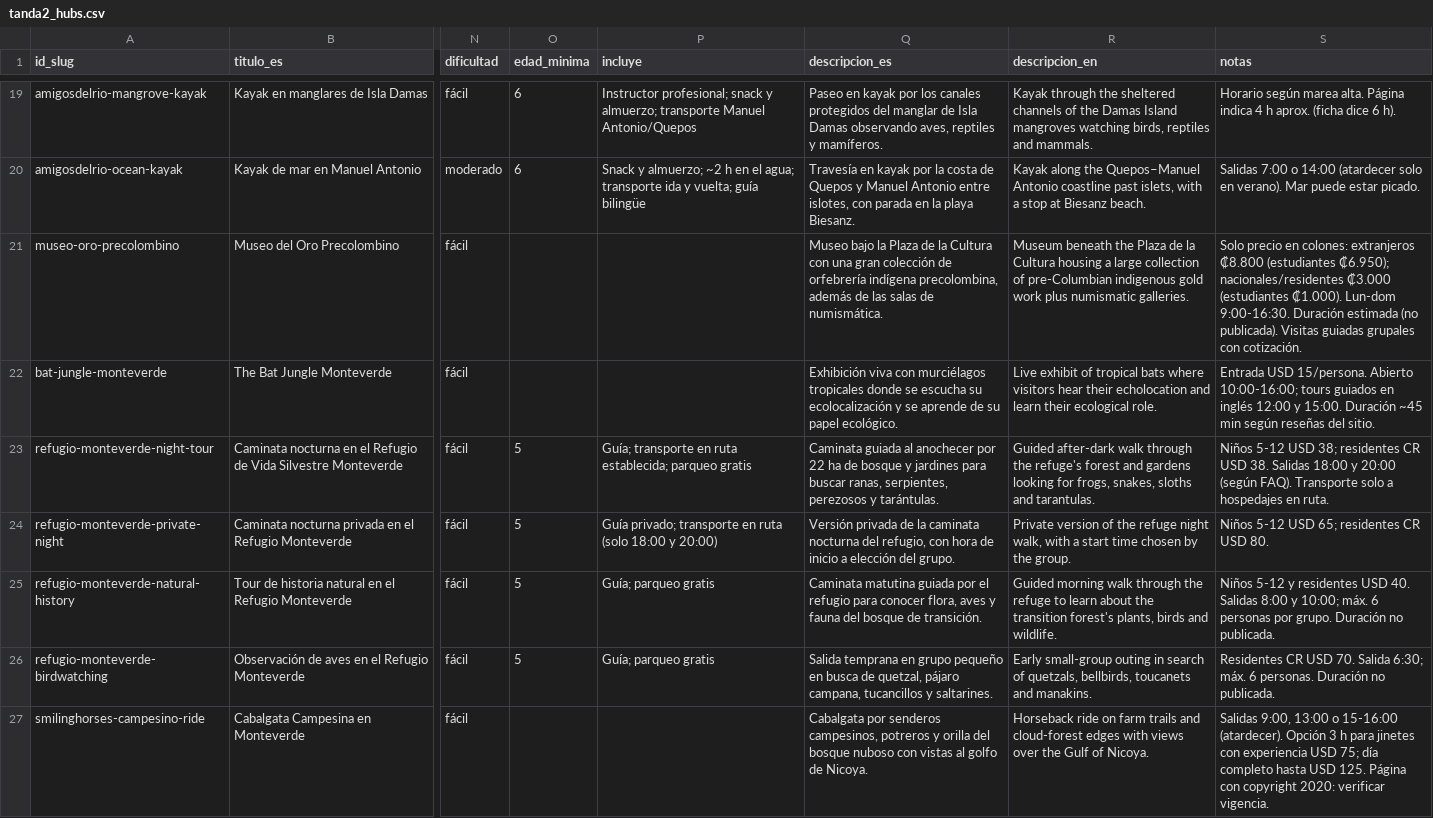
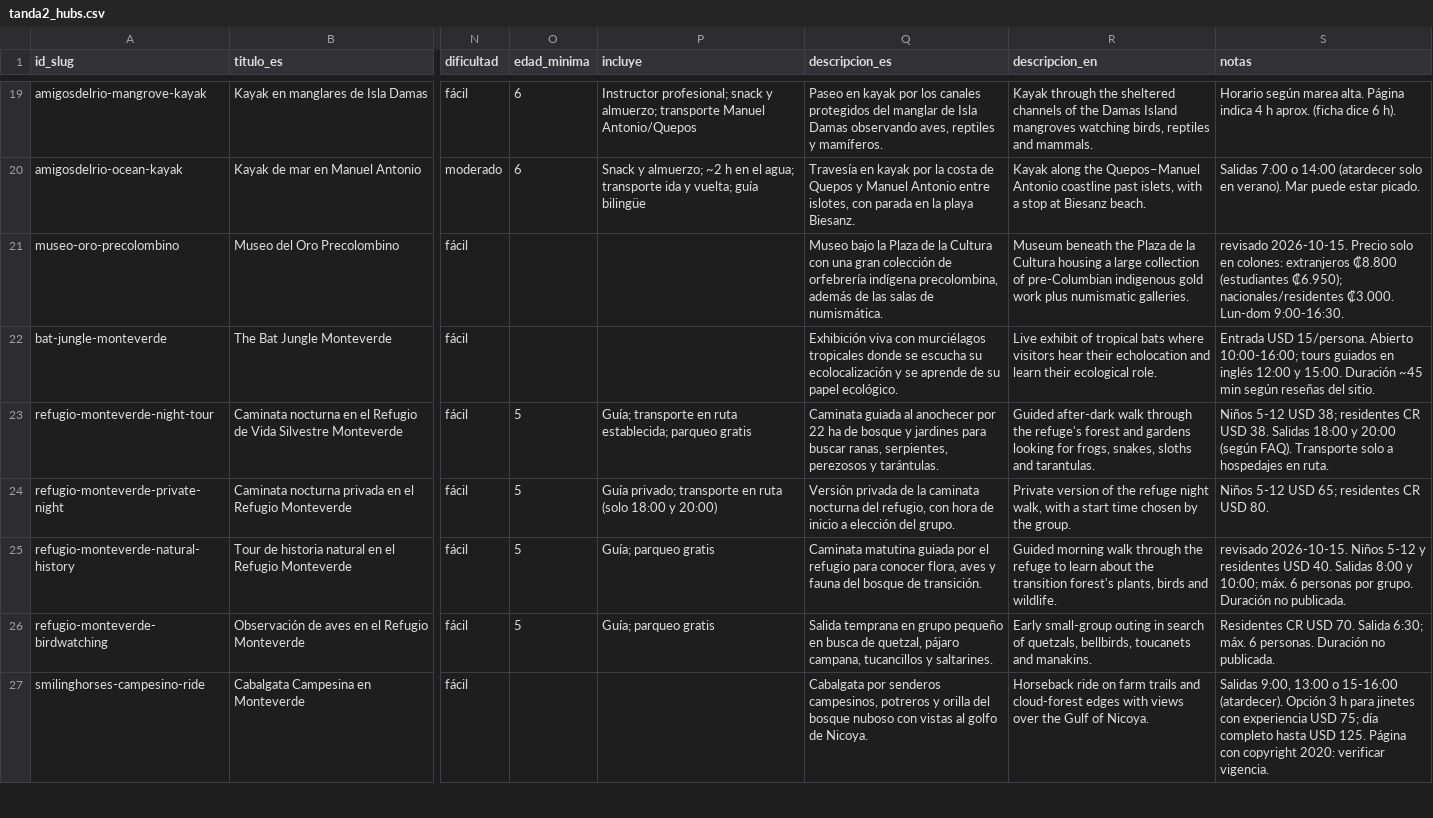
Before and after one commit to jarojas2026/CostaRicaTours2026, a CSV file: data/fuentes/catalogo/tanda2_hubs.csv, drawn as a sheet; only a part is shown, gaps mark what is left out; the diff covers the shown part only; the diff names each change by its address in the sheet, - before the commit and + after, or states it on an @@ line.

Commit message:
data: data/fuentes/catalogo/tanda2_hubs.csv

```diff
--- a/data/fuentes/catalogo/tanda2_hubs.csv
+++ b/data/fuentes/catalogo/tanda2_hubs.csv
-S21 (notas): Solo precio en colones: extranjeros ₡8.800 (estudiantes ₡6.950); nacionales/residentes ₡3.000 (estudiantes ₡1.000). Lun-dom 9:00-16:30. Duración estimada (no publicada). Visitas guiadas grupales con cotización.
+S21 (notas): revisado 2026-10-15. Precio solo en colones: extranjeros ₡8.800 (estudiantes ₡6.950); nacionales/residentes ₡3.000. Lun-dom 9:00-16:30.
-S25 (notas): Niños 5-12…
+S25 (notas): revisado 2026-10-15. Niños 5-12…
```
Also changed, not shown: 2 edited cells elsewhere in this file.
